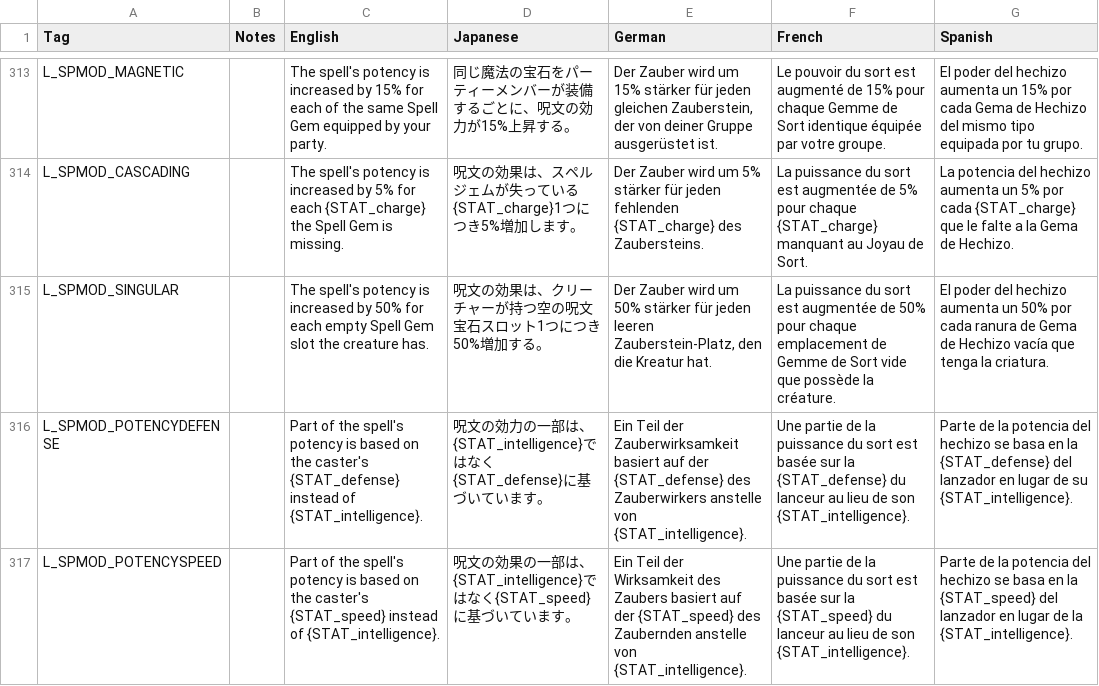
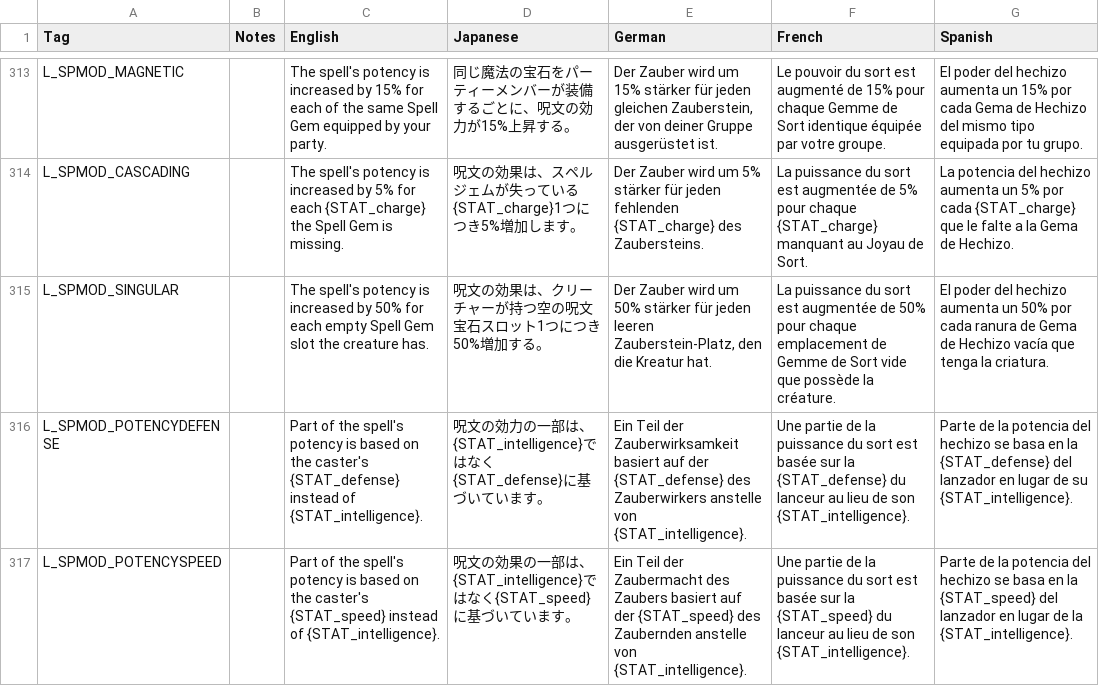
Before and after one commit to DeytonIdaho/Siralim-Ultimate-Deutsch, a CSV file: codex.csv, drawn as a sheet; only a part is shown, gaps mark what is left out; the diff covers the shown part only; the diff names each change by its address in the sheet, - before the commit and + after, or states it on an @@ line.

```diff
--- a/codex.csv
+++ b/codex.csv
-E317 (German): …Teil der Wirksamkeit des Zaubers…
+E317 (German): …Teil der Zaubermacht des Zaubers…
```
Also changed, not shown: 5 edited cells elsewhere in this file, cards.csv.
